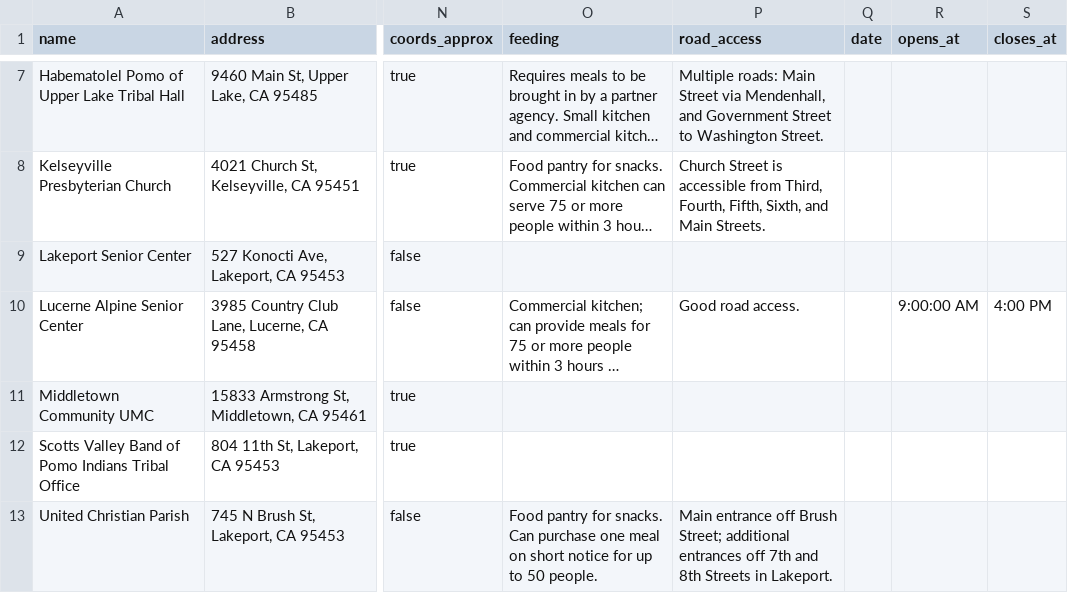
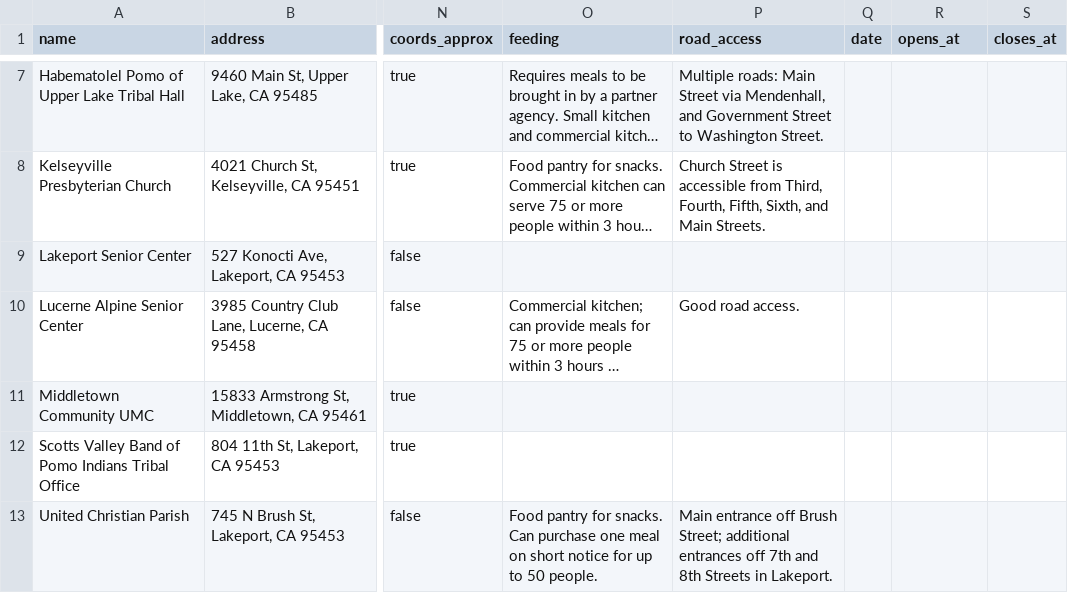
Before and after one commit to trackingcalifornia/lake-county-crc-map, a CSV file: sites.csv, drawn as a sheet; only a part is shown, gaps mark what is left out; long unchanged cells end in …; the diff names each change by its address in the sheet, - before the commit and + after, or states it on an @@ line.

Commit message:
Fix live sheet URL, lighten Ready color, hide standby badge when Open Now
sync_open_now.py was pointed at a stale published-sheet URL from before the
Google Form was wired up; confirmed via live end-to-end test (form
submission -> sheet formula -> sync -> map) and updated to the correct
gid-scoped CSV link.

Per Terre/Dan feedback after seeing it live: Ready color lightened to a more
yellow #fbbf24, Open Now badge dot changed from yellow to green, and the
Ready/Setup status badge now hides itself in the popup while a site is
Open Now instead of showing both badges at once.

```diff
--- a/sites.csv
+++ b/sites.csv
-R10 (opens_at): 9:00:00 AM
+R10 (opens_at): (empty)
-S10 (closes_at): 4:00 PM
+S10 (closes_at): (empty)
```
Also changed, not shown: 3 other files.
